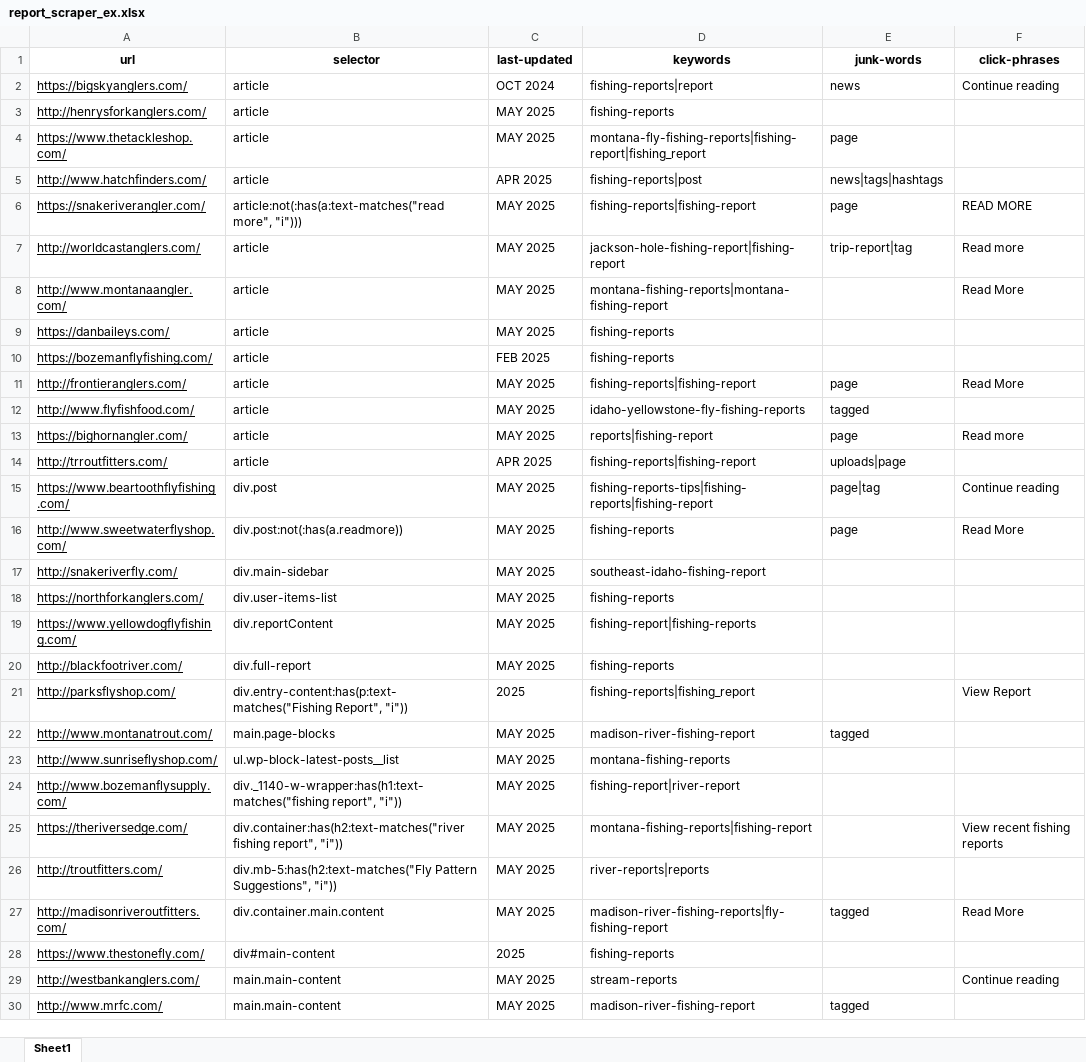
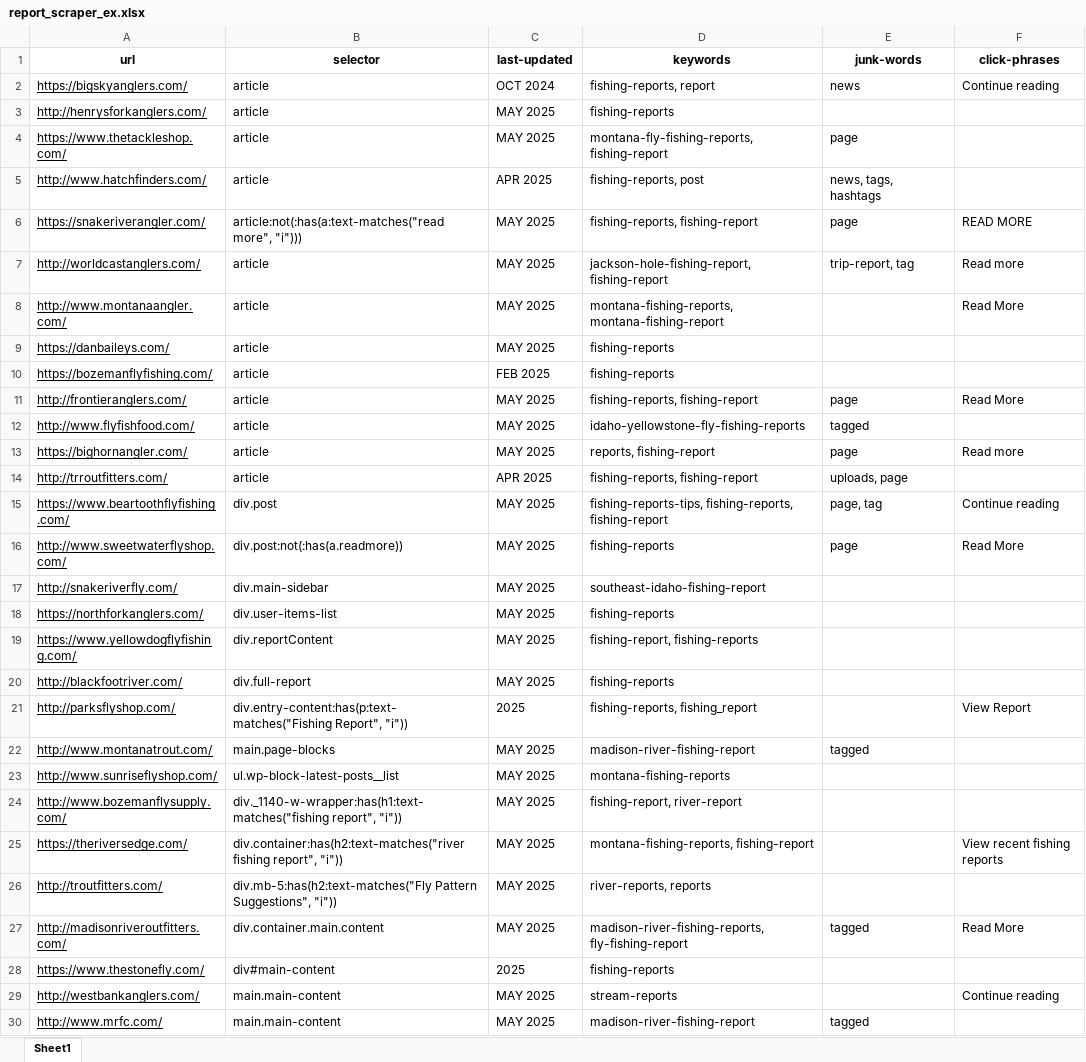
Before and after one commit to zanemyers/Flybox, an Excel workbook: assets/example_files/report_scraper_ex.xlsx, sheet Sheet1, drawn as a sheet; values as stored, in another font and other column widths than the file's, no borders; the diff names each change by its address in the sheet, - before the commit and + after, or states it on an @@ line.

Commit message:
update ex file for easier parsing

```diff
--- a/assets/example_files/report_scraper_ex.xlsx (sheet Sheet1)
+++ b/assets/example_files/report_scraper_ex.xlsx (sheet Sheet1)
-D2 (keywords): fishing-reports|report
+D2 (keywords): fishing-reports, report
-D4 (keywords): montana-fly-fishing-reports|fishing-report|fishing_report
+D4 (keywords): montana-fly-fishing-reports, fishing-report
-D5 (keywords): fishing-reports|post
+D5 (keywords): fishing-reports, post
-E5 (junk-words): news|tags|hashtags
+E5 (junk-words): news, tags, hashtags
-D6 (keywords): fishing-reports|fishing-report
+D6 (keywords): fishing-reports, fishing-report
-D7 (keywords): jackson-hole-fishing-report|fishing-report
+D7 (keywords): jackson-hole-fishing-report, fishing-report
-E7 (junk-words): trip-report|tag
+E7 (junk-words): trip-report, tag
-D8 (keywords): montana-fishing-reports|montana-fishing-report
+D8 (keywords): montana-fishing-reports, montana-fishing-report
-D11 (keywords): fishing-reports|fishing-report
+D11 (keywords): fishing-reports, fishing-report
-D13 (keywords): reports|fishing-report
+D13 (keywords): reports, fishing-report
-D14 (keywords): fishing-reports|fishing-report
+D14 (keywords): fishing-reports, fishing-report
-E14 (junk-words): uploads|page
+E14 (junk-words): uploads, page
-D15 (keywords): fishing-reports-tips|fishing-reports|fishing-report
+D15 (keywords): fishing-reports-tips, fishing-reports, fishing-report
-E15 (junk-words): page|tag
+E15 (junk-words): page, tag
-D19 (keywords): fishing-report|fishing-reports
+D19 (keywords): fishing-report, fishing-reports
-D21 (keywords): fishing-reports|fishing_report
+D21 (keywords): fishing-reports, fishing_report
-D24 (keywords): fishing-report|river-report
+D24 (keywords): fishing-report, river-report
-D25 (keywords): montana-fishing-reports|fishing-report
+D25 (keywords): montana-fishing-reports, fishing-report
-D26 (keywords): river-reports|reports
+D26 (keywords): river-reports, reports
-D27 (keywords): madison-river-fishing-reports|fly-fishing-report
+D27 (keywords): madison-river-fishing-reports, fly-fishing-report
```
